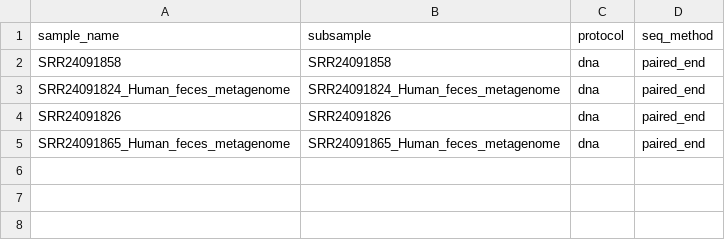
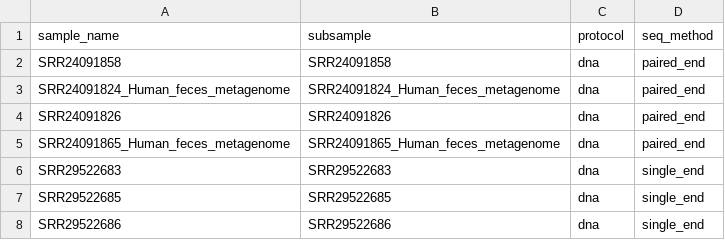
Before and after one commit to pbradleylab/Sapiens_be_gone, a CSV file: config/test_subsamples.csv, drawn as a sheet; the diff names each change by its address in the sheet, - before the commit and + after, or states it on an @@ line.

Commit message:
Update test_subsamples.csv

```diff
--- a/config/test_subsamples.csv
+++ b/config/test_subsamples.csv
+row 6: SRR29522683 | SRR29522683 | dna | single_end
+row 7: SRR29522685 | SRR29522685 | dna | single_end
+row 8: SRR29522686 | SRR29522686 | dna | single_end
```
